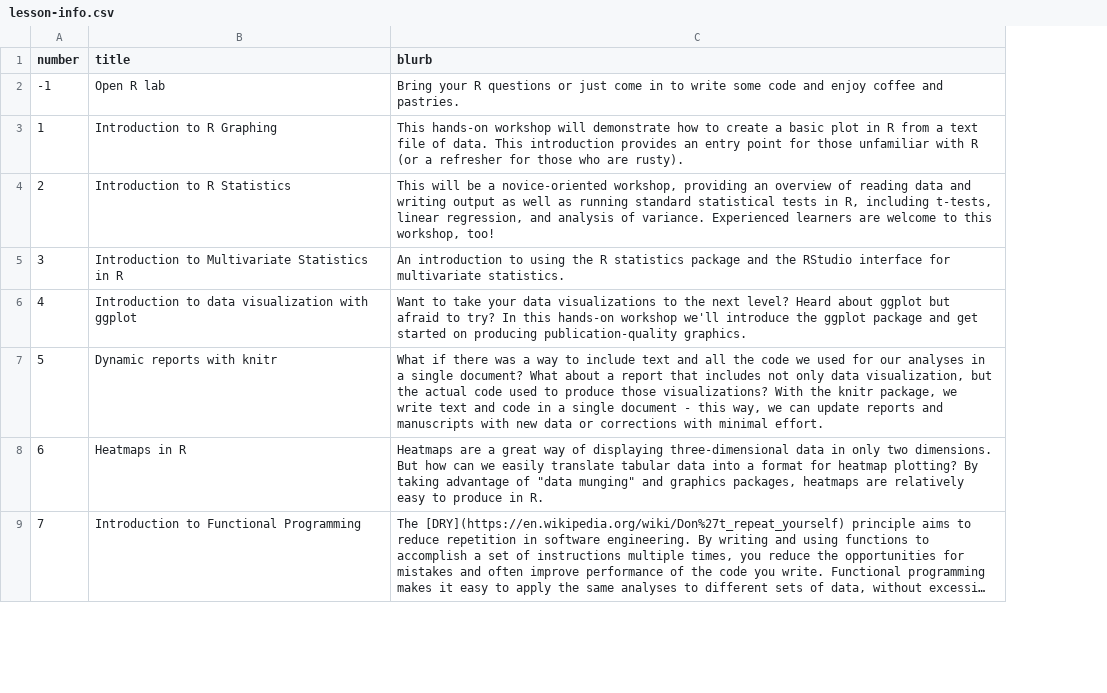
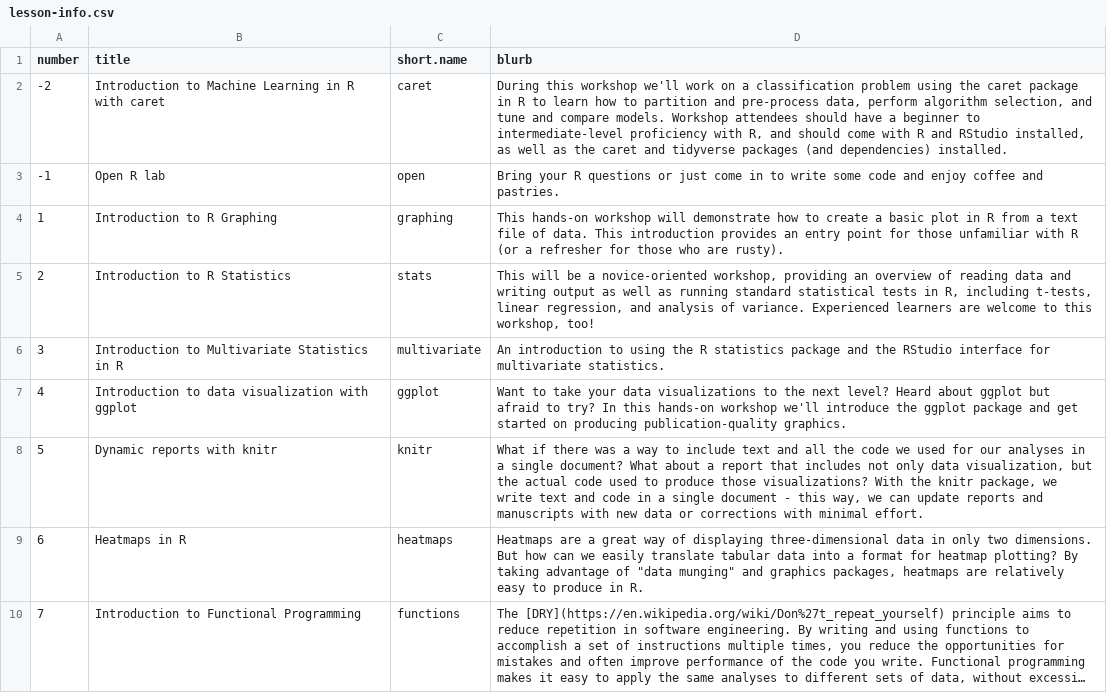
Before and after one commit to jcoliver/learn-r, a CSV file: dev-scripts/lesson-info.csv, drawn as a sheet; only a part is shown; long unchanged cells end in …; addresses are those after the commit; the diff names each change by its address in the sheet, - before the commit and + after, or states it on an @@ line.

```diff
--- a/dev-scripts/lesson-info.csv
+++ b/dev-scripts/lesson-info.csv
+column C (short.name), rows 3-10: open | graphing | stats | multivariate | ggplot | knitr | heatmaps | functions
+row 2: -2 | Introduction to Machine Learning in R with caret | caret | During this workshop we'll work on a classification problem using the caret package in R to learn how to partition and pre-process data, perform algorithm selection, and tune and compare models. Workshop attendees should have a beginner to intermediate-level proficiency with R, and should come with R and RStudio installed, as well as the caret and tidyverse packages (and dependencies) installed.
```
Also changed, not shown: 3 other files.
